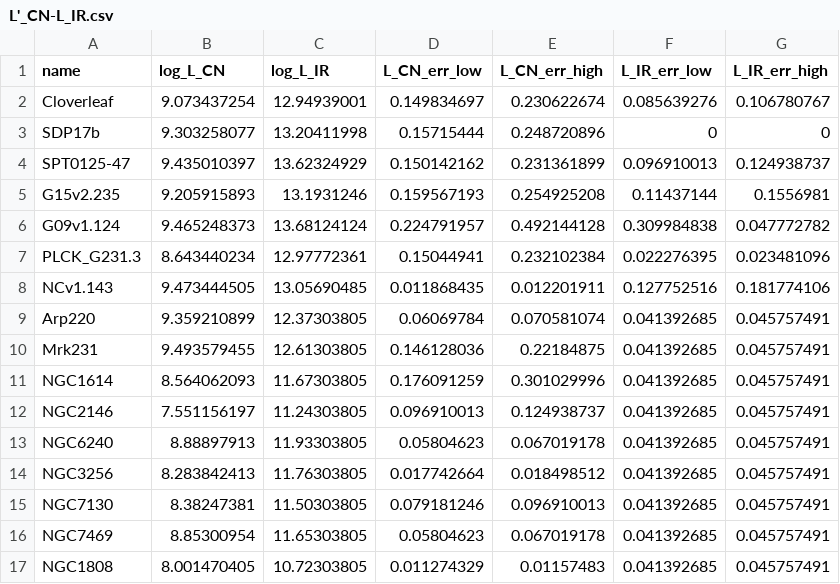
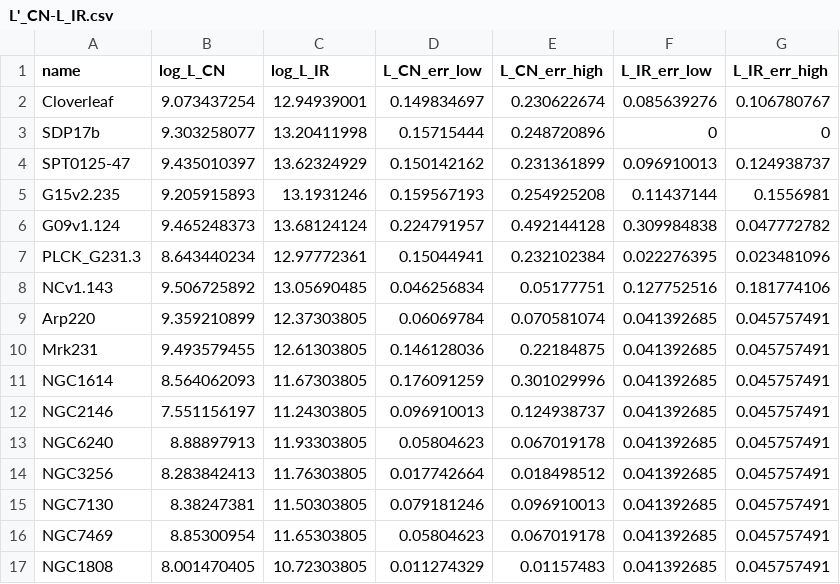
Before and after one commit to 000RF/2025-summer, a CSV file: L'CN-L_IR/L'_CN-L_IR.csv, drawn as a sheet.

Commit message:
NCv1.143

```diff
--- a/L'CN-L_IR/L'_CN-L_IR.csv
+++ b/L'CN-L_IR/L'_CN-L_IR.csv
@@ -7,3 +7,3 @@ G09v1.124,9.465248373,13.68124124,0.224791957,0.492144128,0.309984838,0.04777278
 PLCK_G231.3,8.643440234,12.97772361,0.15044941,0.232102384,0.022276395,0.023481096
-NCv1.143,9.473444505,13.05690485,0.011868435,0.012201911,0.127752516,0.181774106
+NCv1.143,9.506725892,13.05690485,0.046256834,0.05177751,0.127752516,0.181774106
 Arp220,9.359210899,12.37303805,0.06069784,0.070581074,0.041392685,0.045757491
```
